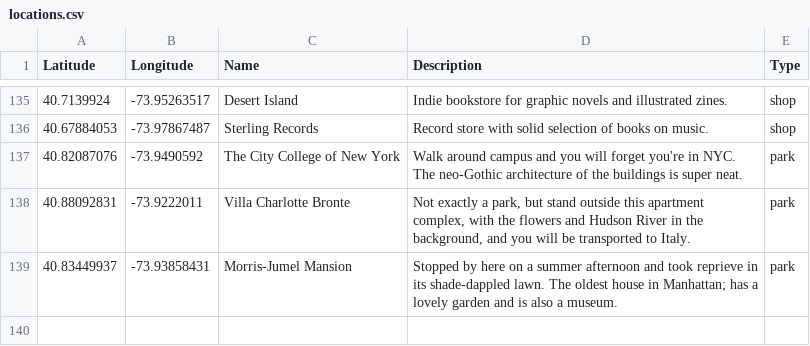
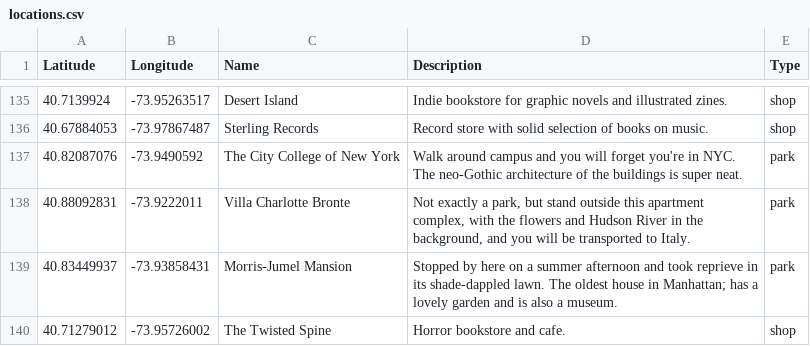
Before and after one commit to cynhaus/cynhaus.github.io, a CSV file: data/locations.csv, drawn as a sheet; only a part is shown, gaps mark what is left out; the diff names each change by its address in the sheet, - before the commit and + after, or states it on an @@ line.

Commit message:
location updates

```diff
--- a/data/locations.csv
+++ b/data/locations.csv
+row 140: 40.71279012 | -73.95726002 | The Twisted Spine | Horror bookstore and cafe. | shop
```
